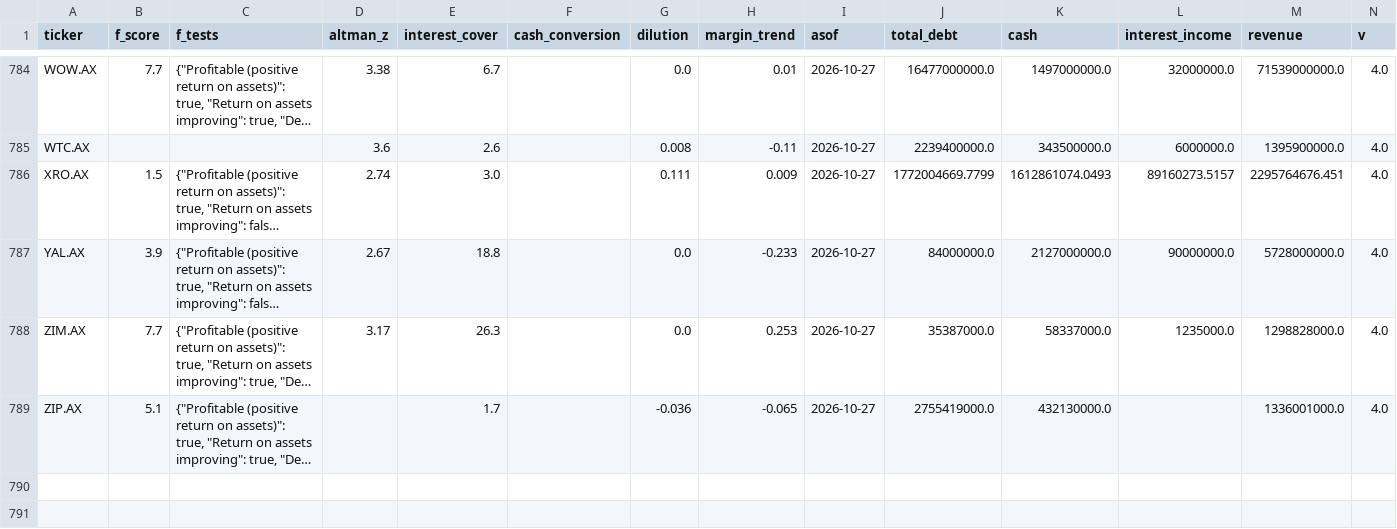
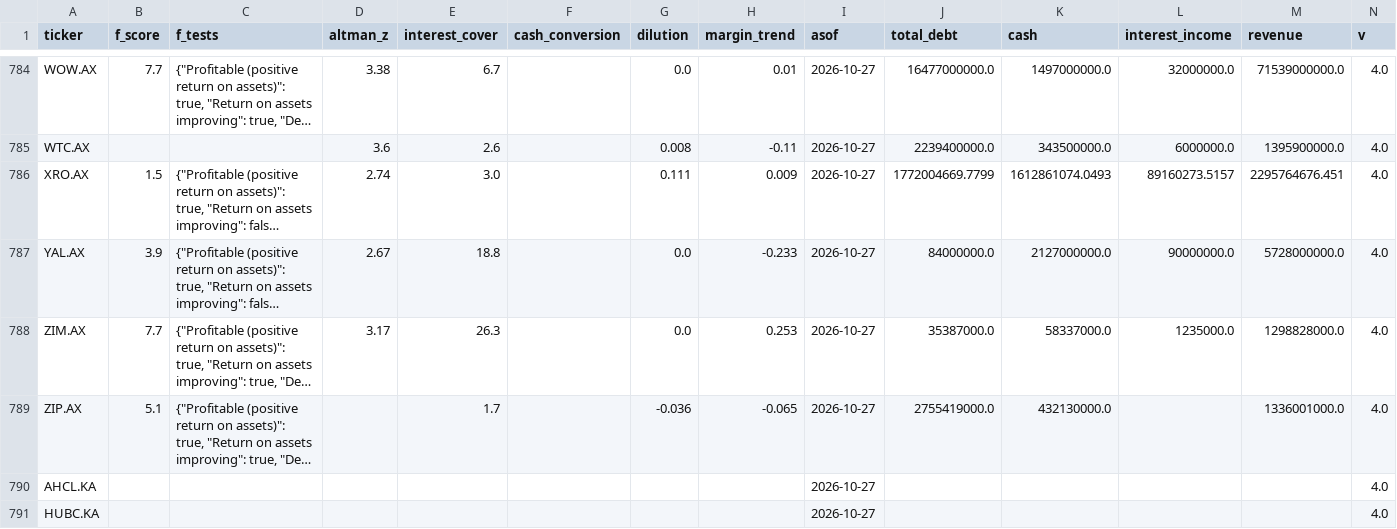
Before and after one commit to clyphor/stock-screener, a CSV file: results/health.csv, drawn as a sheet; only a part is shown, gaps mark what is left out; long unchanged cells end in …; rows hold the shown columns only; the diff names each change by its address in the sheet, - before the commit and + after, or states it on an @@ line.

```diff
--- a/results/health.csv
+++ b/results/health.csv
+row 790: AHCL.KA |  |  |  |  |  |  |  | 2026-10-27 |  |  |  |  | 4.0
+row 791: HUBC.KA |  |  |  |  |  |  |  | 2026-10-27 |  |  |  |  | 4.0
```
Also changed, not shown: results/label_history.csv, results/label_state.csv, 6 other files.
